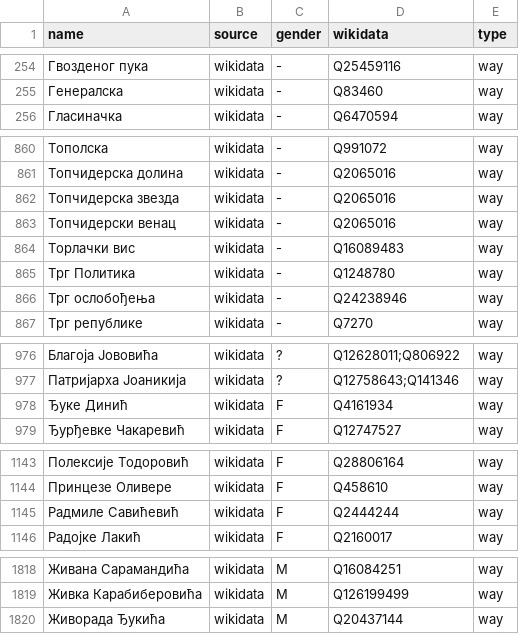
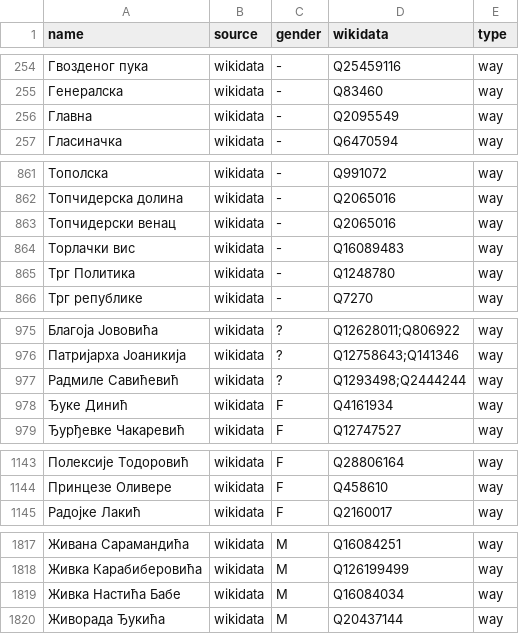
Before and after one commit to EqualStreetNames/equalstreetnames-belgrade, a CSV file: data/gender.csv, drawn as a sheet; only a part is shown, gaps mark what is left out; removed rows and columns are numbered as before the commit, all else as after; the diff covers the shown part only; the diff names each change by its address in the sheet, - before the commit and + after, or states it on an @@ line.

```diff
--- a/data/gender.csv
+++ b/data/gender.csv
+row 256: Главна | wikidata | - | Q2095549 | way
-row 862: Топчидерска звезда | wikidata | - | Q2065016 | way
-row 866: Трг ослобођења | wikidata | - | Q24238946 | way
+row 977: Радмиле Савићевић | wikidata | ? | Q1293498;Q2444244 | way
-row 1145: Радмиле Савићевић | wikidata | F | Q2444244 | way
+row 1819: Живка Настића Бабе | wikidata | M | Q16084034 | way
```
Also changed, not shown: 1 removed row elsewhere in this file, data/other.csv, 3 other files.
